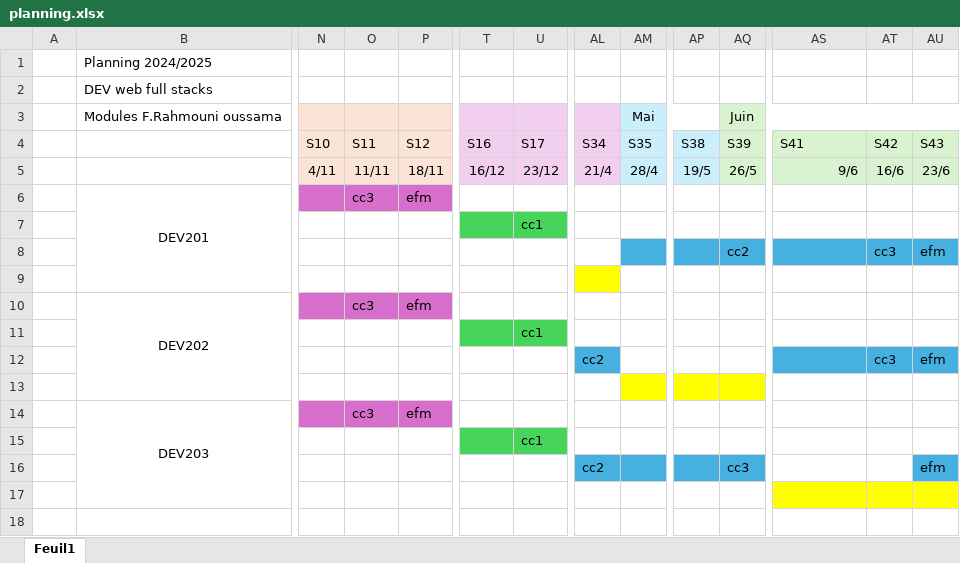
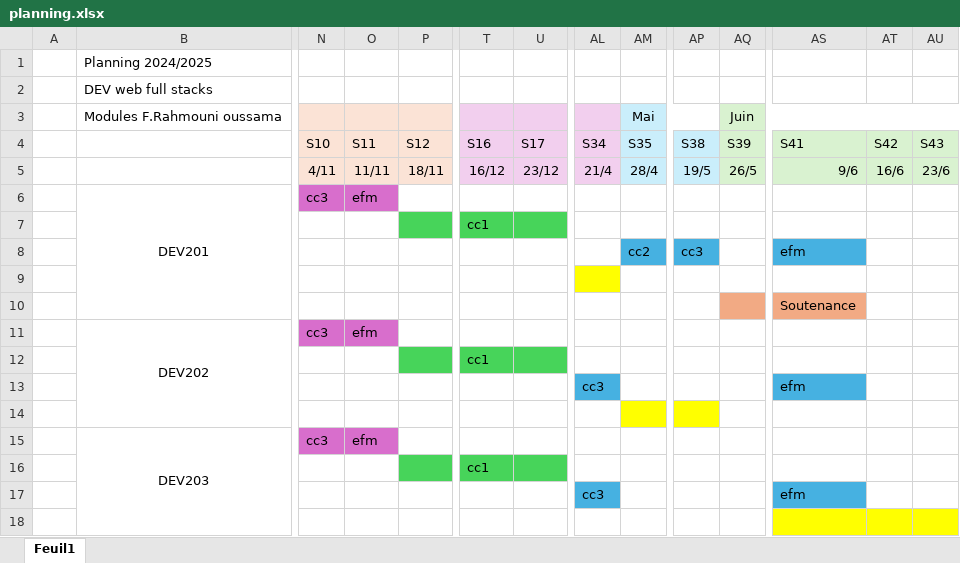
Before and after one commit to ousrah/Dev201_25, an Excel workbook: planning.xlsx, sheet Feuil1, drawn as a sheet; only a part is shown, gaps mark what is left out; values as stored, in another font and other column widths than the file's, no borders; removed rows and columns are numbered as before the commit, all else as after; rows hold the shown columns only; the diff names each change by its address in the sheet, - before the commit and + after, or states it on an @@ line.

```diff
--- a/planning.xlsx (sheet Feuil1)
+++ b/planning.xlsx (sheet Feuil1)
-N6: (empty)
+N6: cc3
-O6: cc3
+O6: efm
-P6: efm
+P6: (empty)
-P6 fill: #D86ECC
+P6 fill: none
-row 7:  |  |  |  |  |  | cc1
-row 8:  |  |  |  |  |  |  |  |  |  | cc2 |  | cc3 | efm
+row 7:  |  |  |  |  | cc1
+row 8:  |  |  |  |  |  |  |  | cc2 | cc3 |  | efm
+row 10:  |  |  |  |  |  |  |  |  |  |  | Soutenance
-N11: (empty)
+N11: cc3
-O11: cc3
+O11: efm
-P11: efm
+P11: (empty)
-P11 fill: #D86ECC
+P11 fill: none
-row 11:  |  |  |  |  |  | cc1
-row 12:  |  |  |  |  |  |  | cc2 |  |  |  |  | cc3 | efm
+row 12:  |  |  |  |  | cc1
+row 13:  |  |  |  |  |  |  | cc3 |  |  |  | efm
-AQ14 fill: #FFFF00
+AQ14 fill: none
-N15: (empty)
+N15: cc3
-O15: cc3
+O15: efm
-P15: efm
+P15: (empty)
-P15 fill: #D86ECC
+P15 fill: none
-row 15:  |  |  |  |  |  | cc1
-row 16:  |  |  |  |  |  |  | cc2 |  |  | cc3 |  |  | efm
+row 16:  |  |  |  |  | cc1
+row 17:  |  |  |  |  |  |  | cc3 |  |  |  | efm
```
Also changed, not shown: 1 other file.
